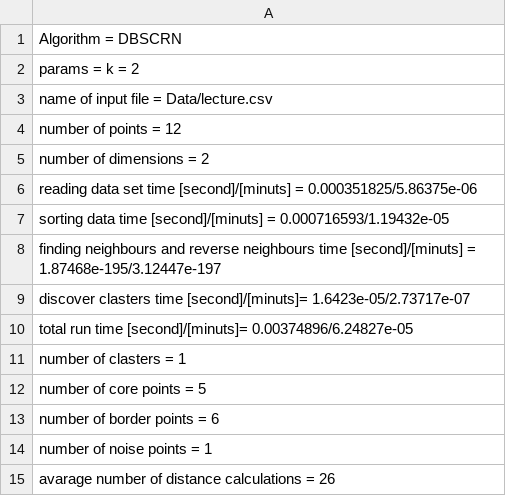
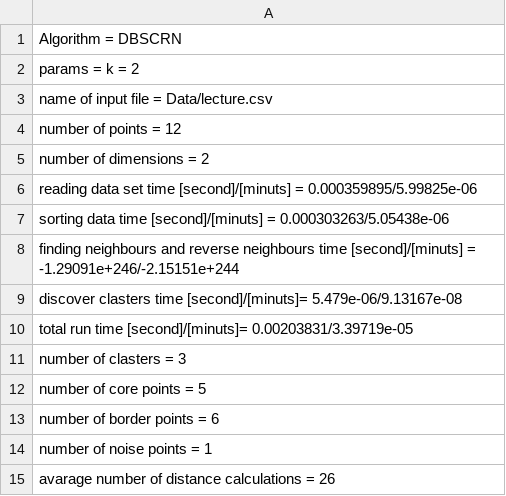
Before and after one commit to tomektarabasz/phd-data-mining, a CSV file: Data/STAT_dbscrn_naive_lecture.csv, drawn as a sheet.

```diff
--- a/Data/STAT_dbscrn_naive_lecture.csv
+++ b/Data/STAT_dbscrn_naive_lecture.csv
@@ -5,8 +5,8 @@ number of points = 12
 number of dimensions = 2
-reading data set time [second]/[minuts] = 0.000351825/5.86375e-06
-sorting data time [second]/[minuts] = 0.000716593/1.19432e-05
-finding neighbours and reverse neighbours time [second]/[minuts] = 1.87468e-195/3.12447e-197
-discover clasters time [second]/[minuts]= 1.6423e-05/2.73717e-07
-total run time [second]/[minuts]= 0.00374896/6.24827e-05
-number of clasters = 1
+reading data set time [second]/[minuts] = 0.000359895/5.99825e-06
+sorting data time [second]/[minuts] = 0.000303263/5.05438e-06
+finding neighbours and reverse neighbours time [second]/[minuts] = -1.29091e+246/-2.15151e+244
+discover clasters time [second]/[minuts]= 5.479e-06/9.13167e-08
+total run time [second]/[minuts]= 0.00203831/3.39719e-05
+number of clasters = 3
 number of core points = 5
```
Also changed, not shown: Data/DEBUG_dbscrn_naive_lecture.csv, Data/STAT_dbscrn_optim_lecture.csv, 25 other files.
